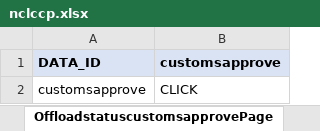
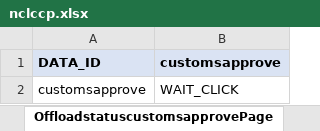
Before and after one commit to sravanpendyala/ccpautomation, an Excel workbook: config/uat/ccp/nclccp.xlsx, sheet OffloadstatuscustomsapprovePage, drawn as a sheet; values as stored, in another font and other column widths than the file's, no borders; the diff names each change by its address in the sheet, - before the commit and + after, or states it on an @@ line.

```diff
--- a/config/uat/ccp/nclccp.xlsx (sheet OffloadstatuscustomsapprovePage)
+++ b/config/uat/ccp/nclccp.xlsx (sheet OffloadstatuscustomsapprovePage)
-B2 (customsapprove): CLICK
+B2 (customsapprove): WAIT_CLICK
```
Also changed, not shown: sheet OffloadformsPage, sheet EditOffloadFormPage, sheet AmendEditOffloadFormPage, sheet UsportPage, sheet OffloadeventsPage, sheet DashboardPage, other sheet tabs, 17 other files.
